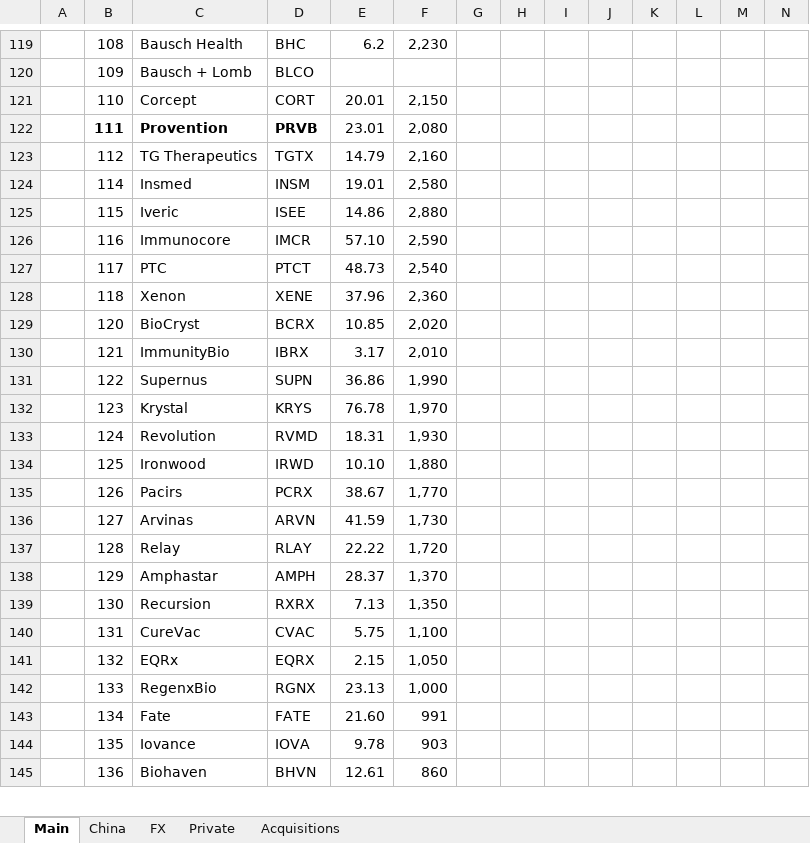
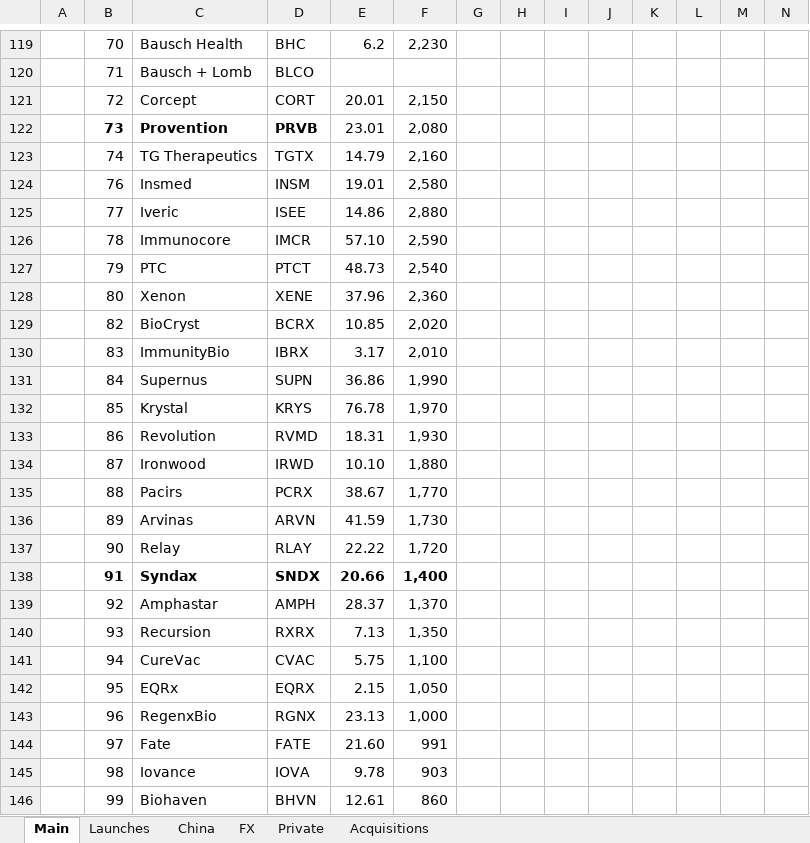
Before and after one commit to karlito786/stocks, an Excel workbook: Biopharma.xlsx, sheet Main, drawn as a sheet; only a part is shown, gaps mark what is left out; values as stored, in another font and other column widths than the file's, no borders; addresses are those after the commit; rows hold the shown columns only; the diff covers the shown part only; the diff names each change by its address in the sheet, - before the commit and + after, or states it on an @@ line.

```diff
--- a/Biopharma.xlsx (sheet Main)
+++ b/Biopharma.xlsx (sheet Main)
+sheet tab: Launches
-B119: 108
+B119: 70
-B120: 109
+B120: 71
-B121: 110
+B121: 72
-B122: 111
+B122: 73
-B123: 112
+B123: 74
-B124: 114
+B124: 76
-B125: 115
+B125: 77
-B126: 116
+B126: 78
-B127: 117
+B127: 79
-B128: 118
+B128: 80
-B129: 120
+B129: 82
-B130: 121
+B130: 83
-B131: 122
+B131: 84
-B132: 123
+B132: 85
-B133: 124
+B133: 86
-B134: 125
+B134: 87
-B135: 126
+B135: 88
-B136: 127
+B136: 89
-B137: 128
+B137: 90
+row 138:  | 91 | Syndax | SNDX | 20.66 | 1,400
-B139: 129
+B139: 92
-B140: 130
+B140: 93
-B141: 131
+B141: 94
-B142: 132
+B142: 95
-B143: 133
+B143: 96
-B144: 134
+B144: 97
-B145: 135
+B145: 98
-B146: 136
+B146: 99
```
Also changed, not shown: 1 added row, 1 removed row and 163 edited cells elsewhere in this sheet, sheet Private, sheet China, formulas that keep their value.
